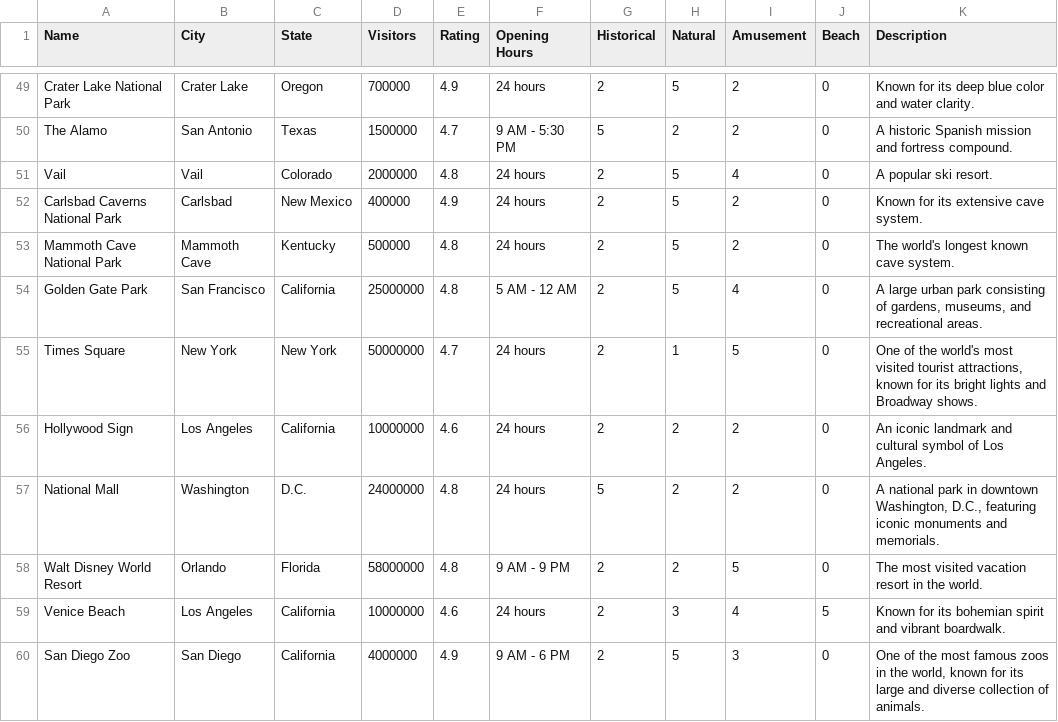
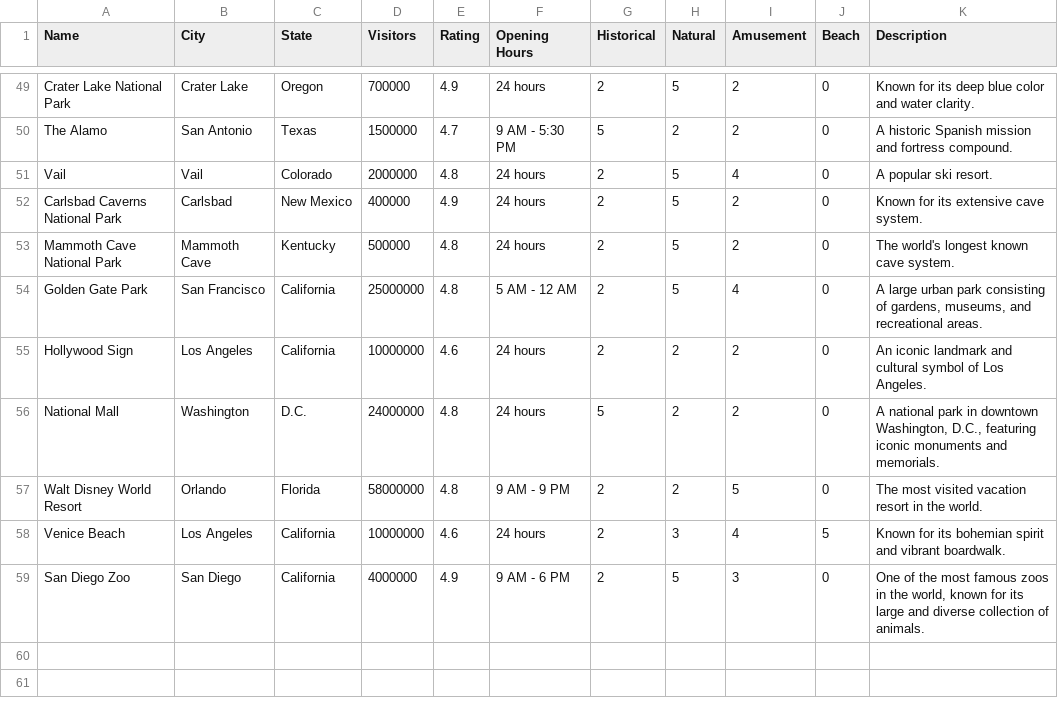
Before and after one commit to Roamify-Research/Machine-Learning, a CSV file: datasets/final-us.csv, drawn as a sheet; only a part is shown, gaps mark what is left out; the diff names each change by its address in the sheet, - before the commit and + after, or states it on an @@ line.

Commit message:
Removed duplicacies in US dataset

```diff
--- a/datasets/final-us.csv
+++ b/datasets/final-us.csv
-row 55: Times Square | New York | New York | 50000000 | 4.7 | 24 hours | 2 | 1 | 5 | 0 | One of the world's most visited tourist attractions, known for its bright lights and Broadway shows.
```
Also changed, not shown: 1 other file.
